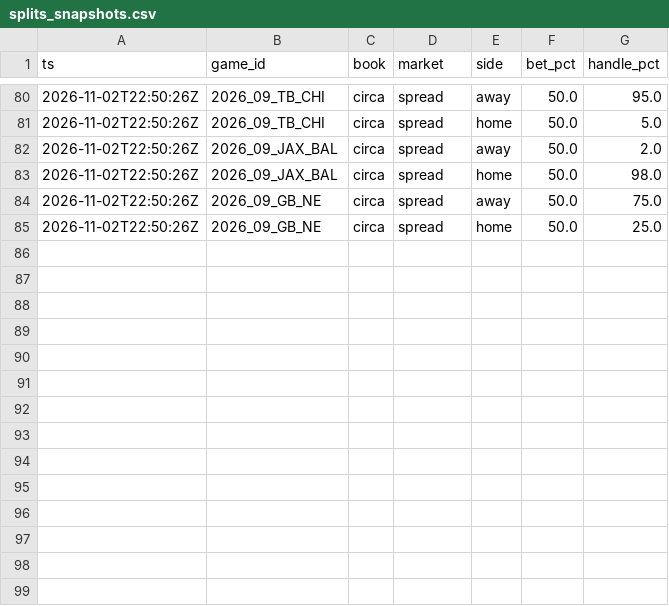
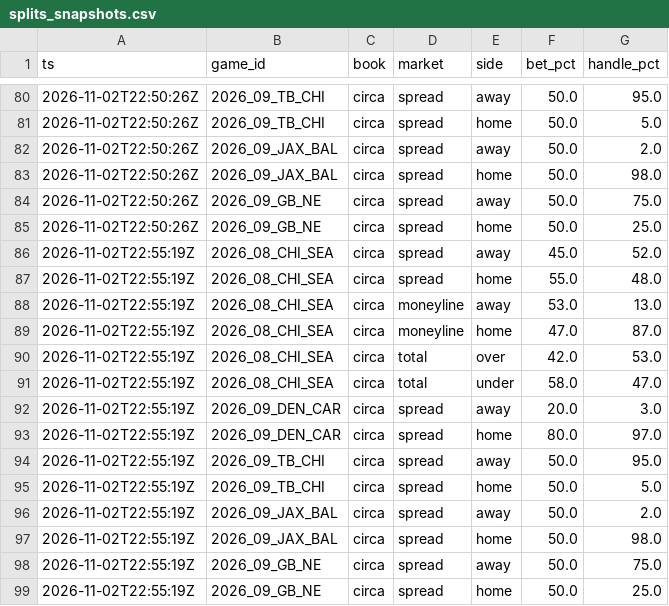
Before and after one commit to mrpoolleakrepair-mo/nfl-board, a CSV file: data/splits_snapshots.csv, drawn as a sheet; only a part is shown, gaps mark what is left out; the diff names each change by its address in the sheet, - before the commit and + after, or states it on an @@ line.

```diff
--- a/data/splits_snapshots.csv
+++ b/data/splits_snapshots.csv
+row 86: 2026-11-02T22:55:19Z | 2026_08_CHI_SEA | circa | spread | away | 45.0 | 52.0
+row 87: 2026-11-02T22:55:19Z | 2026_08_CHI_SEA | circa | spread | home | 55.0 | 48.0
+row 88: 2026-11-02T22:55:19Z | 2026_08_CHI_SEA | circa | moneyline | away | 53.0 | 13.0
+row 89: 2026-11-02T22:55:19Z | 2026_08_CHI_SEA | circa | moneyline | home | 47.0 | 87.0
+row 90: 2026-11-02T22:55:19Z | 2026_08_CHI_SEA | circa | total | over | 42.0 | 53.0
+row 91: 2026-11-02T22:55:19Z | 2026_08_CHI_SEA | circa | total | under | 58.0 | 47.0
+row 92: 2026-11-02T22:55:19Z | 2026_09_DEN_CAR | circa | spread | away | 20.0 | 3.0
+row 93: 2026-11-02T22:55:19Z | 2026_09_DEN_CAR | circa | spread | home | 80.0 | 97.0
+row 94: 2026-11-02T22:55:19Z | 2026_09_TB_CHI | circa | spread | away | 50.0 | 95.0
+row 95: 2026-11-02T22:55:19Z | 2026_09_TB_CHI | circa | spread | home | 50.0 | 5.0
+row 96: 2026-11-02T22:55:19Z | 2026_09_JAX_BAL | circa | spread | away | 50.0 | 2.0
+row 97: 2026-11-02T22:55:19Z | 2026_09_JAX_BAL | circa | spread | home | 50.0 | 98.0
+row 98: 2026-11-02T22:55:19Z | 2026_09_GB_NE | circa | spread | away | 50.0 | 75.0
+row 99: 2026-11-02T22:55:19Z | 2026_09_GB_NE | circa | spread | home | 50.0 | 25.0
```
Also changed, not shown: data/caesars_periods.csv, data/upcoming_games.csv, 5 other files.
